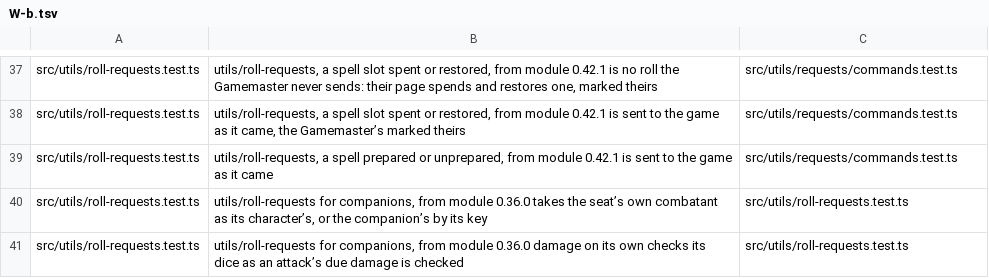
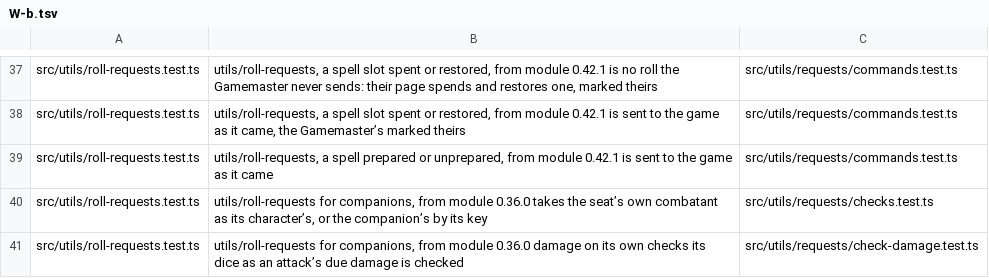
Before and after one commit to lambersond/sending-stone-player, a TSV file: .refactor/tools/moves.d/W-b.tsv, drawn as a sheet; only a part is shown, gaps mark what is left out.

```diff
--- a/.refactor/tools/moves.d/W-b.tsv
+++ b/.refactor/tools/moves.d/W-b.tsv
@@ -39,3 +39,3 @@ src/utils/roll-requests.test.ts	utils/roll-requests, a spell slot spent or resto
 src/utils/roll-requests.test.ts	utils/roll-requests, a spell prepared or unprepared, from module 0.42.1 is sent to the game as it came	src/utils/requests/commands.test.ts
-src/utils/roll-requests.test.ts	utils/roll-requests for companions, from module 0.36.0 takes the seat’s own combatant as its character’s, or the companion’s by its key	src/utils/roll-requests.test.ts
-src/utils/roll-requests.test.ts	utils/roll-requests for companions, from module 0.36.0 damage on its own checks its dice as an attack’s due damage is checked	src/utils/roll-requests.test.ts
+src/utils/roll-requests.test.ts	utils/roll-requests for companions, from module 0.36.0 takes the seat’s own combatant as its character’s, or the companion’s by its key	src/utils/requests/checks.test.ts
+src/utils/roll-requests.test.ts	utils/roll-requests for companions, from module 0.36.0 damage on its own checks its dice as an attack’s due damage is checked	src/utils/requests/check-damage.test.ts
```
Also changed, not shown: 10 other files.
